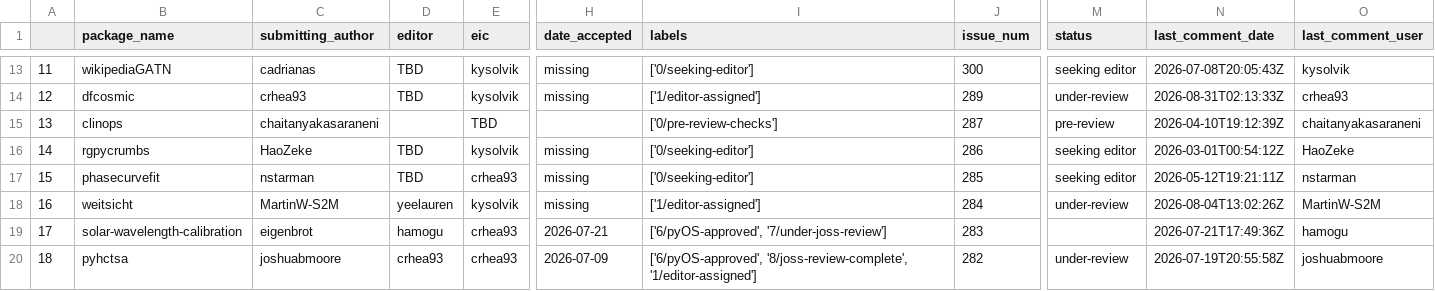
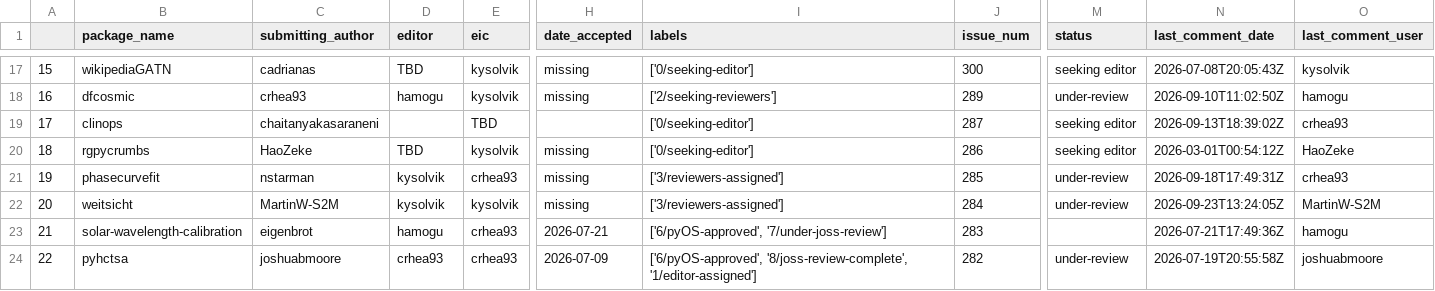
Before and after one commit to pyOpenSci/metrics, a CSV file: data/review_submissions.csv, drawn as a sheet; only a part is shown, gaps mark what is left out; addresses are those after the commit; the diff covers the shown part only; the diff names each change by its address in the sheet, - before the commit and + after, or states it on an @@ line.

```diff
--- a/data/review_submissions.csv
+++ b/data/review_submissions.csv
@@ column A renumbered from row 5 down @@
-D18 (editor): TBD
+D18 (editor): hamogu
-I18 (labels): ['1/editor-assigned']
+I18 (labels): ['2/seeking-reviewers']
-N18 (last_comment_date): 2026-08-31T02:13:33Z
+N18 (last_comment_date): 2026-09-10T11:02:50Z
-O18 (last_comment_user): crhea93
+O18 (last_comment_user): hamogu
-I19 (labels): ['0/pre-review-checks']
+I19 (labels): ['0/seeking-editor']
-M19 (status): pre-review
+M19 (status): seeking editor
-N19 (last_comment_date): 2026-04-10T19:12:39Z
+N19 (last_comment_date): 2026-09-13T18:39:02Z
-O19 (last_comment_user): chaitanyakasaraneni
+O19 (last_comment_user): crhea93
-D21 (editor): TBD
+D21 (editor): kysolvik
-I21 (labels): ['0/seeking-editor']
+I21 (labels): ['3/reviewers-assigned']
-M21 (status): seeking editor
+M21 (status): under-review
-N21 (last_comment_date): 2026-05-12T19:21:11Z
+N21 (last_comment_date): 2026-09-18T17:49:31Z
-O21 (last_comment_user): nstarman
+O21 (last_comment_user): crhea93
-D22 (editor): yeelauren
+D22 (editor): kysolvik
-I22 (labels): ['1/editor-assigned']
+I22 (labels): ['3/reviewers-assigned']
-N22 (last_comment_date): 2026-08-04T13:02:26Z
+N22 (last_comment_date): 2026-09-23T13:24:05Z
```
Also changed, not shown: 5 added rows, 2 removed rows and 49 edited cells elsewhere in this file, data/review_presubmissions.csv, 5 other files.
